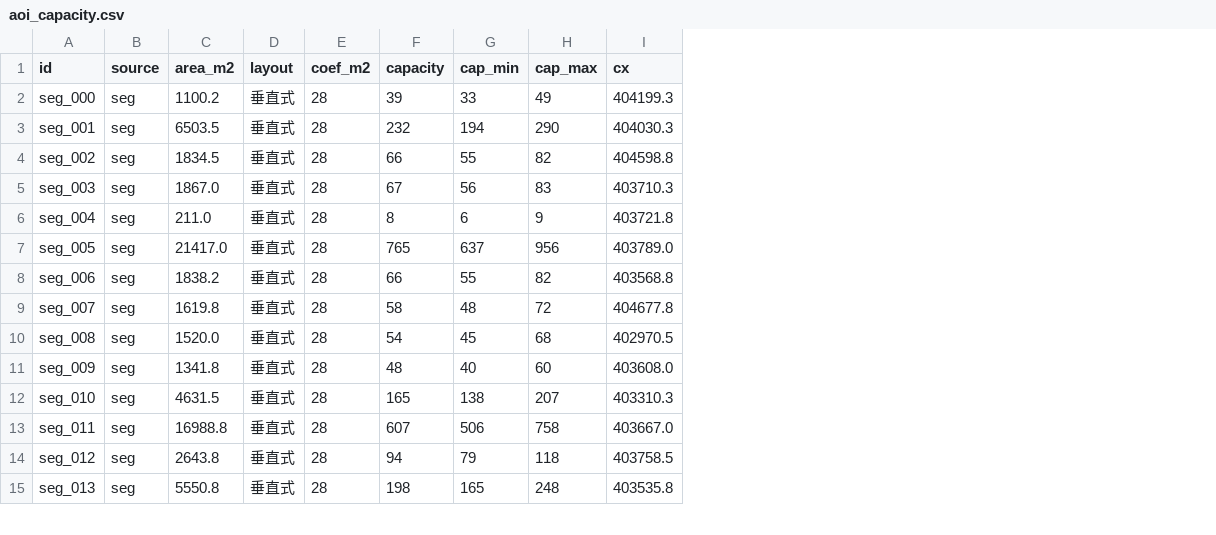
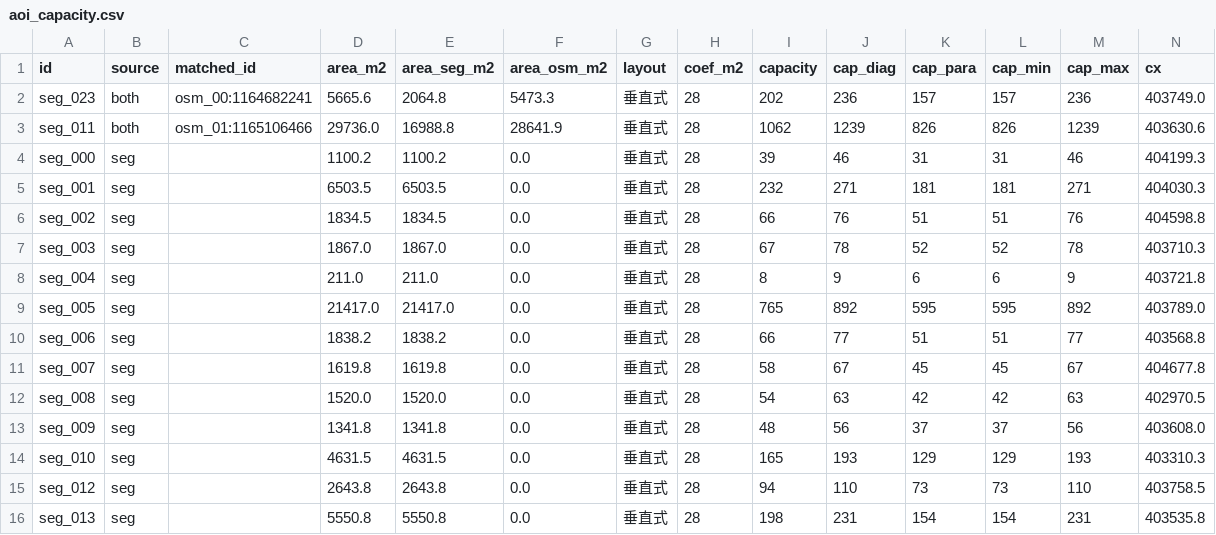
Before and after one commit to ParkingEye-Team/parkingeye, a CSV file: data/capacity/aoi_capacity.csv, drawn as a sheet; only a part is shown; removed rows and columns are numbered as before the commit, all else as after; rows hold the shown columns only; the diff covers the shown part only; the diff names each change by its address in the sheet, - before the commit and + after, or states it on an @@ line.

Commit message:
data: 重生成去重后的容量产物与 JL1 预标注清单
- data/capacity：唯一地块 24 个 / 4039 车位（区间 3143–4711），真值工单已去重
- data/jl1_annot：两个夏季场景 manifest（12+12 唯一窗口，最大窗口 IoU<30%）

```diff
--- a/data/capacity/aoi_capacity.csv
+++ b/data/capacity/aoi_capacity.csv
+column C (matched_id), empty
+column E (area_seg_m2), rows 4-16: 1100.2 | 6503.5 | 1834.5 | 1867.0 | 211.0 | 21417.0 | 1838.2 | 1619.8 | 1520.0 | 1341.8 | 4631.5 | 2643.8 | 5550.8
+column F (area_osm_m2), rows 4-16: all 0.0
+column J (cap_diag), rows 4-16: 46 | 271 | 76 | 78 | 9 | 892 | 77 | 67 | 63 | 56 | 193 | 110 | 231
+column K (cap_para), rows 4-16: 31 | 181 | 51 | 52 | 6 | 595 | 51 | 45 | 42 | 37 | 129 | 73 | 154
+row 2: seg_023 | both | osm_00:1164682241 | 5665.6 | 2064.8 | 5473.3 | 垂直式 | 28 | 202 | 236 | 157 | 157 | 236 | 403749.0
+row 3: seg_011 | both | osm_01:1165106466 | 29736.0 | 16988.8 | 28641.9 | 垂直式 | 28 | 1062 | 1239 | 826 | 826 | 1239 | 403630.6
-L4 (cap_min): 33
+L4 (cap_min): 31
-M4 (cap_max): 49
+M4 (cap_max): 46
-L5 (cap_min): 194
+L5 (cap_min): 181
-M5 (cap_max): 290
+M5 (cap_max): 271
-L6 (cap_min): 55
+L6 (cap_min): 51
-M6 (cap_max): 82
+M6 (cap_max): 76
-L7 (cap_min): 56
+L7 (cap_min): 52
-M7 (cap_max): 83
+M7 (cap_max): 78
-L9 (cap_min): 637
+L9 (cap_min): 595
-M9 (cap_max): 956
+M9 (cap_max): 892
-L10 (cap_min): 55
+L10 (cap_min): 51
-M10 (cap_max): 82
+M10 (cap_max): 77
-L11 (cap_min): 48
+L11 (cap_min): 45
-M11 (cap_max): 72
+M11 (cap_max): 67
-L12 (cap_min): 45
+L12 (cap_min): 42
-M12 (cap_max): 68
+M12 (cap_max): 63
-L13 (cap_min): 40
+L13 (cap_min): 37
-M13 (cap_max): 60
+M13 (cap_max): 56
-L14 (cap_min): 138
+L14 (cap_min): 129
-M14 (cap_max): 207
+M14 (cap_max): 193
-row 13: seg_011 | seg | 16988.8 | 垂直式 | 28 | 607 | 506 | 758 | 403667.0
-L15 (cap_min): 79
+L15 (cap_min): 73
-M15 (cap_max): 118
+M15 (cap_max): 110
-L16 (cap_min): 165
+L16 (cap_min): 154
-M16 (cap_max): 248
+M16 (cap_max): 231
```
Also changed, not shown: 3 removed rows and 18 edited cells elsewhere in this file, data/capacity/truth_collection_sheet.csv, 6 other files.
